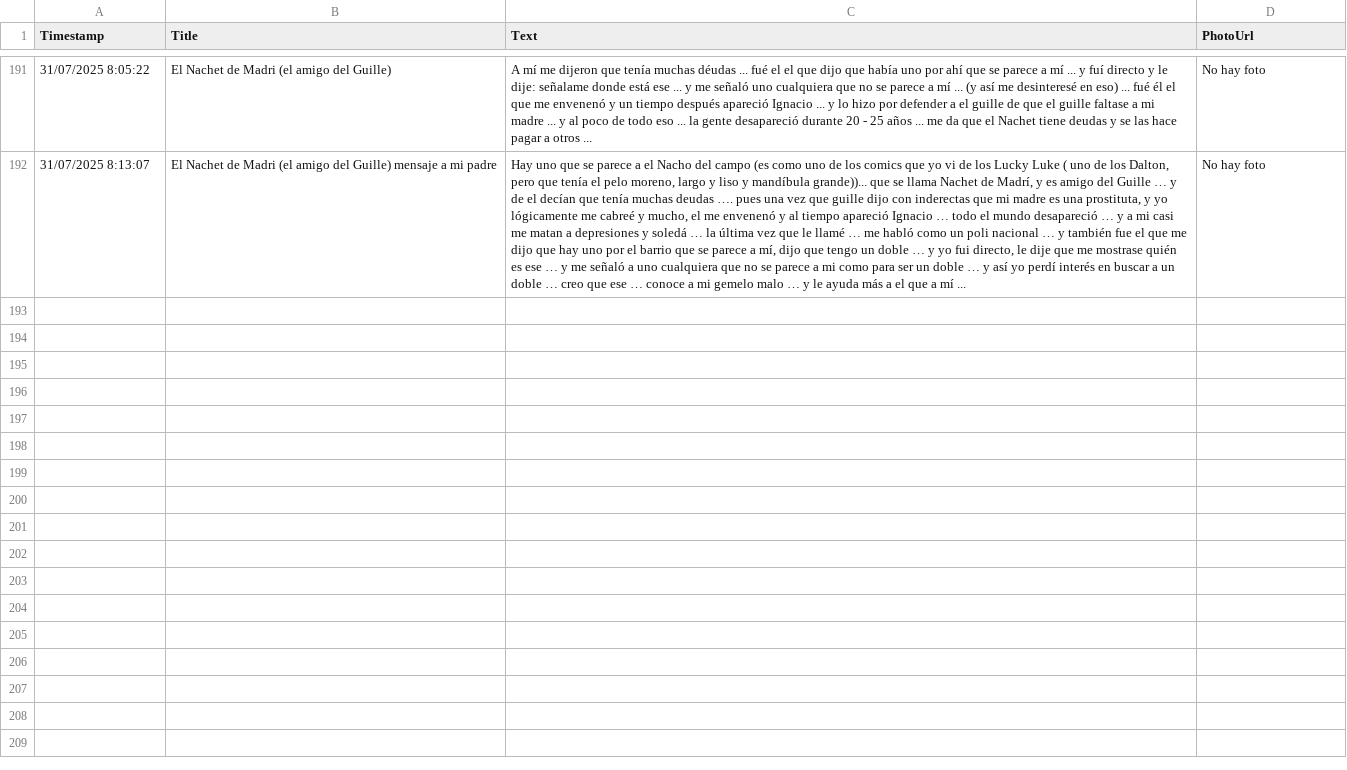
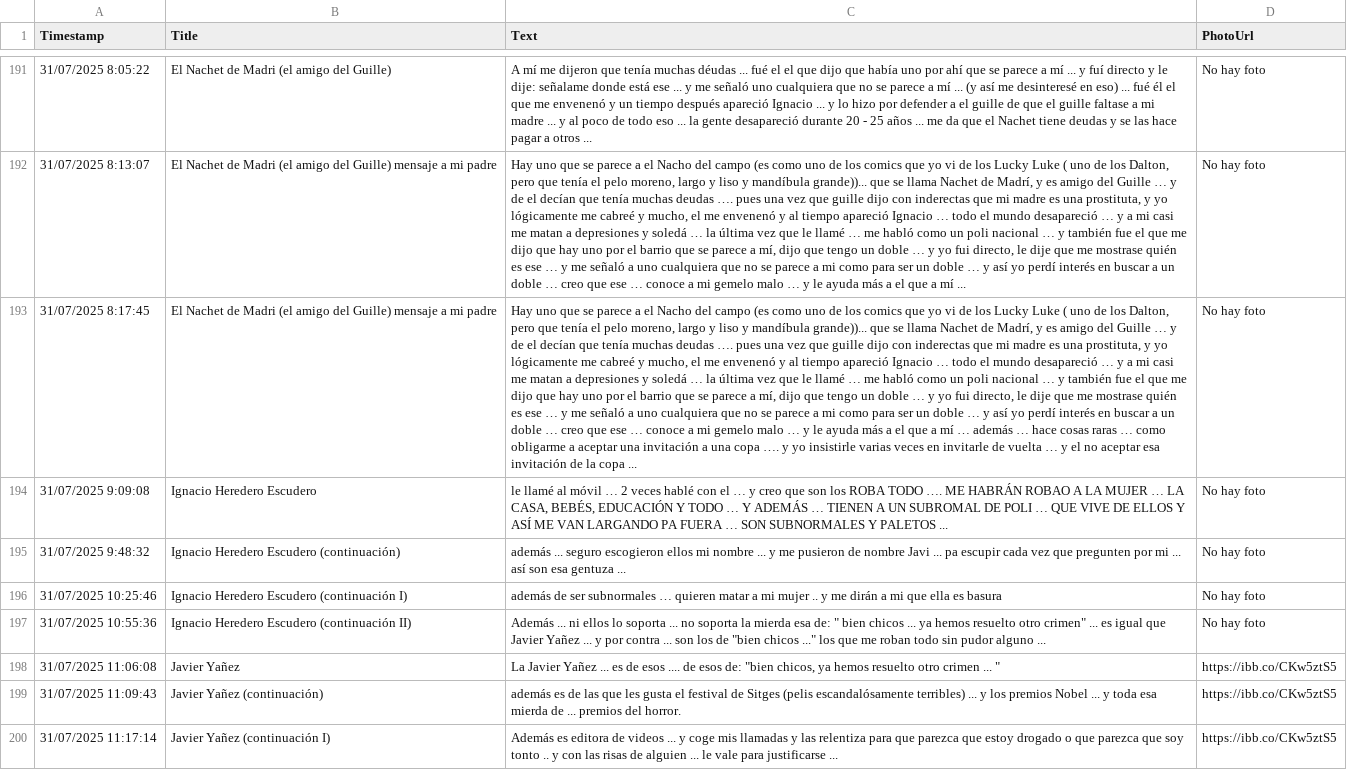
Before and after one commit to jsgaston/Hojas-de-calculo-como-ddbb-de-googledrive, a CSV file: hoja1_2025-07-31.csv, drawn as a sheet; only a part is shown, gaps mark what is left out; the diff covers the shown part only; the diff names each change by its address in the sheet, - before the commit and + after, or states it on an @@ line.

Commit message:
Actualización automática 2025-07-31

```diff
--- a/hoja1_2025-07-31.csv
+++ b/hoja1_2025-07-31.csv
+row 193: 31/07/2025 8:17:45 | El Nachet de Madri (el amigo del Guille) mensaje a mi padre | Hay uno que se parece a el Nacho del campo (es como uno de los comics que yo vi de los Lucky Luke ( uno de los Dalton, pero que tenía el pelo moreno, largo y liso y mandíbula grande))... que se llama Nachet de Madrí, y es amigo del Guille … y de el decían que tenía muchas deudas …. pues una vez que guille dijo con inderectas que mi madre es una prostituta, y yo lógicamente me cabreé y mucho, el me envenenó y al tiempo apareció Ignacio … todo el mundo desapareció … y a mi casi me matan a depresiones y soledá … la última vez que le llamé … me habló como un poli nacional … y también fue el que me dijo que hay uno por el barrio que se parece a mí, dijo que tengo un doble … y yo fui directo, le dije que me mostrase quién es ese … y me señaló a uno cualquiera que no se parece a mi como para ser un doble … y así yo perdí interés en buscar a un doble … creo que ese … conoce a mi gemelo malo … y le ayuda más a el que a mí … además … hace cosas raras … como obligarme a aceptar una invitación a una copa …. y yo insistirle varias veces en invitarle de vuelta … y el no aceptar esa invitación de la copa ... | No hay foto
+row 194: 31/07/2025 9:09:08 | Ignacio Heredero Escudero | le llamé al móvil … 2 veces hablé con el … y creo que son los ROBA TODO …. ME HABRÁN ROBAO A LA MUJER … LA CASA, BEBÉS, EDUCACIÓN Y TODO … Y ADEMÁS … TIENEN A UN SUBROMAL DE POLI … QUE VIVE DE ELLOS Y ASÍ ME VAN LARGANDO PA FUERA … SON SUBNORMALES Y PALETOS ... | No hay foto
+row 195: 31/07/2025 9:48:32 | Ignacio Heredero Escudero (continuación) | además ... seguro escogieron ellos mi nombre ... y me pusieron de nombre Javi ... pa escupir cada vez que pregunten por mi ... así son esa gentuza ... | No hay foto
+row 196: 31/07/2025 10:25:46 | Ignacio Heredero Escudero (continuación I) | además de ser subnormales … quieren matar a mi mujer .. y me dirán a mi que ella es basura | No hay foto
+row 197: 31/07/2025 10:55:36 | Ignacio Heredero Escudero (continuación II) | Además ... ni ellos lo soporta ... no soporta la mierda esa de: " bien chicos ... ya hemos resuelto otro crimen" ... es igual que Javier Yañez ... y por contra ... son los de "bien chicos ..." los que me roban todo sin pudor alguno ... | No hay foto
+row 198: 31/07/2025 11:06:08 | Javier Yañez | La Javier Yañez ... es de esos .... de esos de: "bien chicos, ya hemos resuelto otro crimen ... " | https://ibb.co/CKw5ztS5
+row 199: 31/07/2025 11:09:43 | Javier Yañez (continuación) | además es de las que les gusta el festival de Sitges (pelis escandalósamente terribles) ... y los premios Nobel ... y toda esa mierda de ... premios del horror. | https://ibb.co/CKw5ztS5
+row 200: 31/07/2025 11:17:14 | Javier Yañez (continuación I) | Además es editora de videos ... y coge mis llamadas y las relentiza para que parezca que estoy drogado o que parezca que soy tonto .. y con las risas de alguien ... le vale para justificarse ... | https://ibb.co/CKw5ztS5
```
Also changed, not shown: 7 added rows elsewhere in this file.
